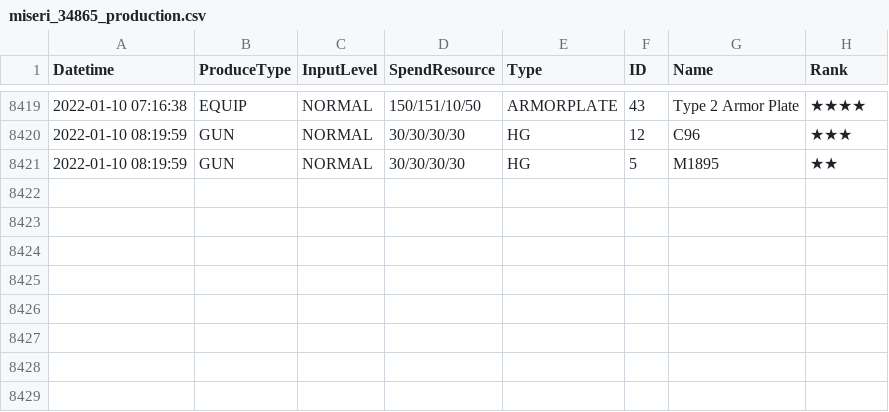
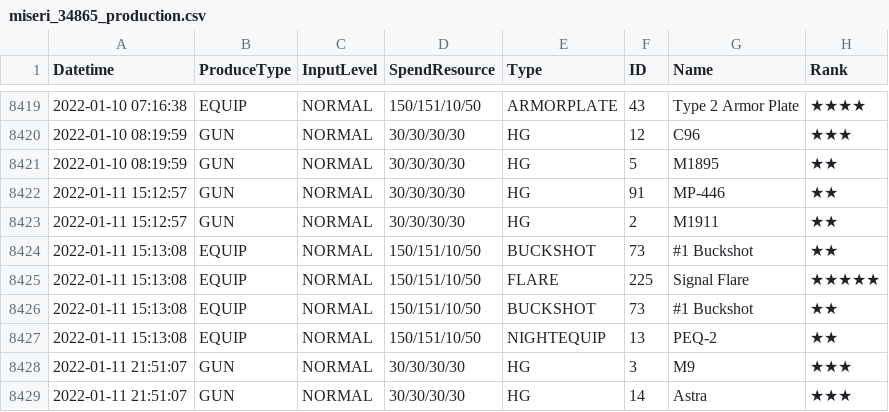
Before and after one commit to m1s3ri/90wish, a CSV file: miseri_34865_production.csv, drawn as a sheet; only a part is shown, gaps mark what is left out.

```diff
--- a/miseri_34865_production.csv
+++ b/miseri_34865_production.csv
@@ -8421 +8421,9 @@
 2022-01-10 08:19:59,GUN,NORMAL,30/30/30/30,HG,5,M1895,★★
+2022-01-11 15:12:57,GUN,NORMAL,30/30/30/30,HG,91,MP-446,★★
+2022-01-11 15:12:57,GUN,NORMAL,30/30/30/30,HG,2,M1911,★★
+2022-01-11 15:13:08,EQUIP,NORMAL,150/151/10/50,BUCKSHOT,73,#1 Buckshot,★★
+2022-01-11 15:13:08,EQUIP,NORMAL,150/151/10/50,FLARE,225,Signal Flare,★★★★★
+2022-01-11 15:13:08,EQUIP,NORMAL,150/151/10/50,BUCKSHOT,73,#1 Buckshot,★★
+2022-01-11 15:13:08,EQUIP,NORMAL,150/151/10/50,NIGHTEQUIP,13,PEQ-2,★★
+2022-01-11 21:51:07,GUN,NORMAL,30/30/30/30,HG,3,M9,★★★
+2022-01-11 21:51:07,GUN,NORMAL,30/30/30/30,HG,14,Astra,★★★
```
Also changed, not shown: miseri_34865__theater_optimize_team.csv, miseri_34865_doll_info.csv, 5 other files.
